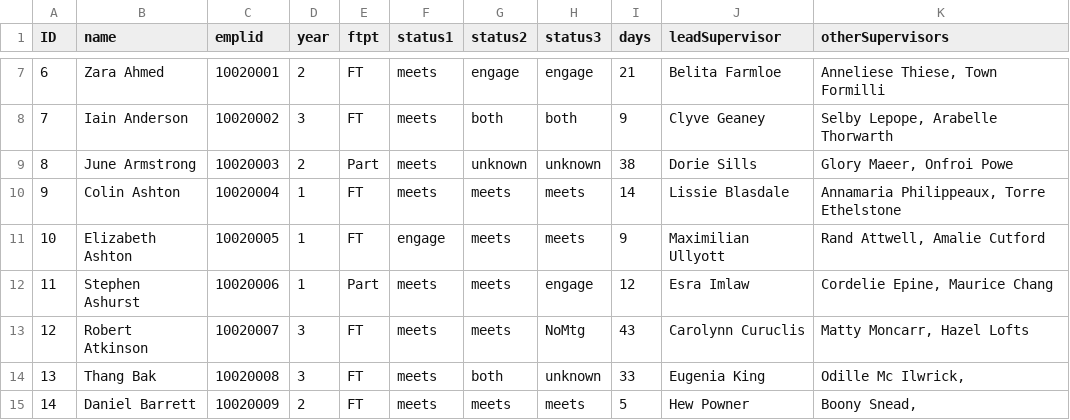
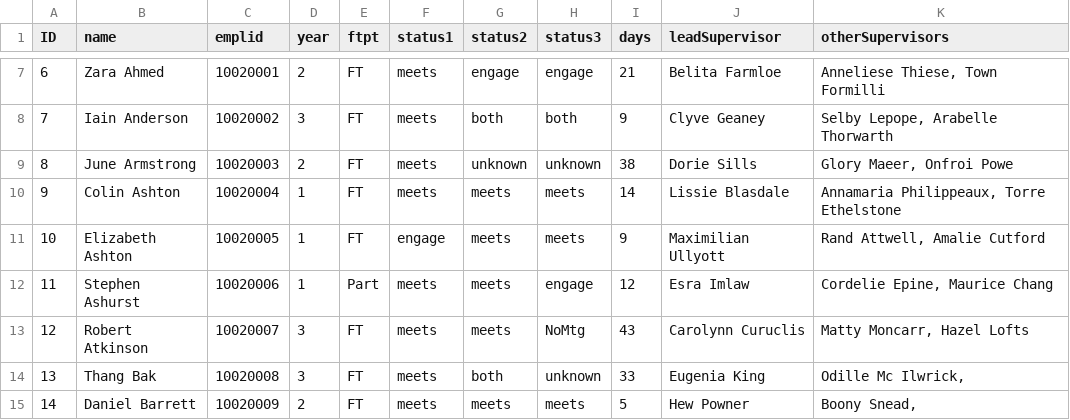
Before and after one commit to drmikeuk/campus92, a CSV file: _data/pgr-dashboard1.csv, drawn as a sheet; only a part is shown, gaps mark what is left out.

```diff
--- a/_data/pgr-dashboard1.csv
+++ b/_data/pgr-dashboard1.csv
@@ -8,3 +8,3 @@
 7,Iain Anderson,10020002,3,FT,meets,both,both,9,Clyve Geaney,"Selby Lepope, Arabelle Thorwarth"
-8,June Armstrong,10020003,2,Part,meets,unknown,unknown,38,Dorie Sills,"Glory Maeer, Onfroi Powe"
+8,June Armstrong,10020003,2,FT,meets,unknown,unknown,38,Dorie Sills,"Glory Maeer, Onfroi Powe"
 9,Colin Ashton,10020004,1,FT,meets,meets,meets,14,Lissie Blasdale,"Annamaria Philippeaux, Torre Ethelstone"
```
Also changed, not shown: _data/pgr-dashboard1test.csv, 2 other files.
